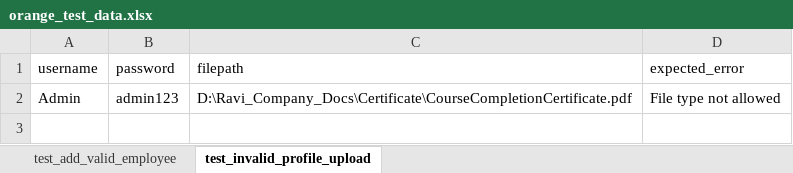
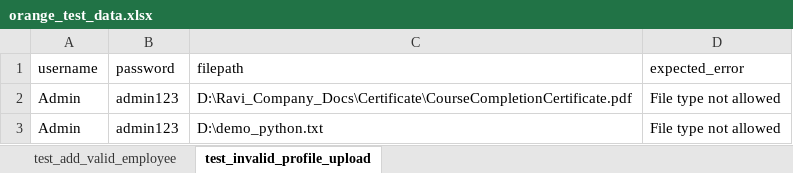
Before and after one commit to RaviPatel1108/hybrid_framework, an Excel workbook: test_data/orange_test_data.xlsx, sheet test_invalid_profile_upload, drawn as a sheet; values as stored, in another font and other column widths than the file's, no borders; the diff names each change by its address in the sheet, - before the commit and + after, or states it on an @@ line.

```diff
--- a/test_data/orange_test_data.xlsx (sheet test_invalid_profile_upload)
+++ b/test_data/orange_test_data.xlsx (sheet test_invalid_profile_upload)
+row 3: Admin | admin123 | D:\demo_python.txt | File type not allowed
```
Also changed, not shown: 3 other files.
